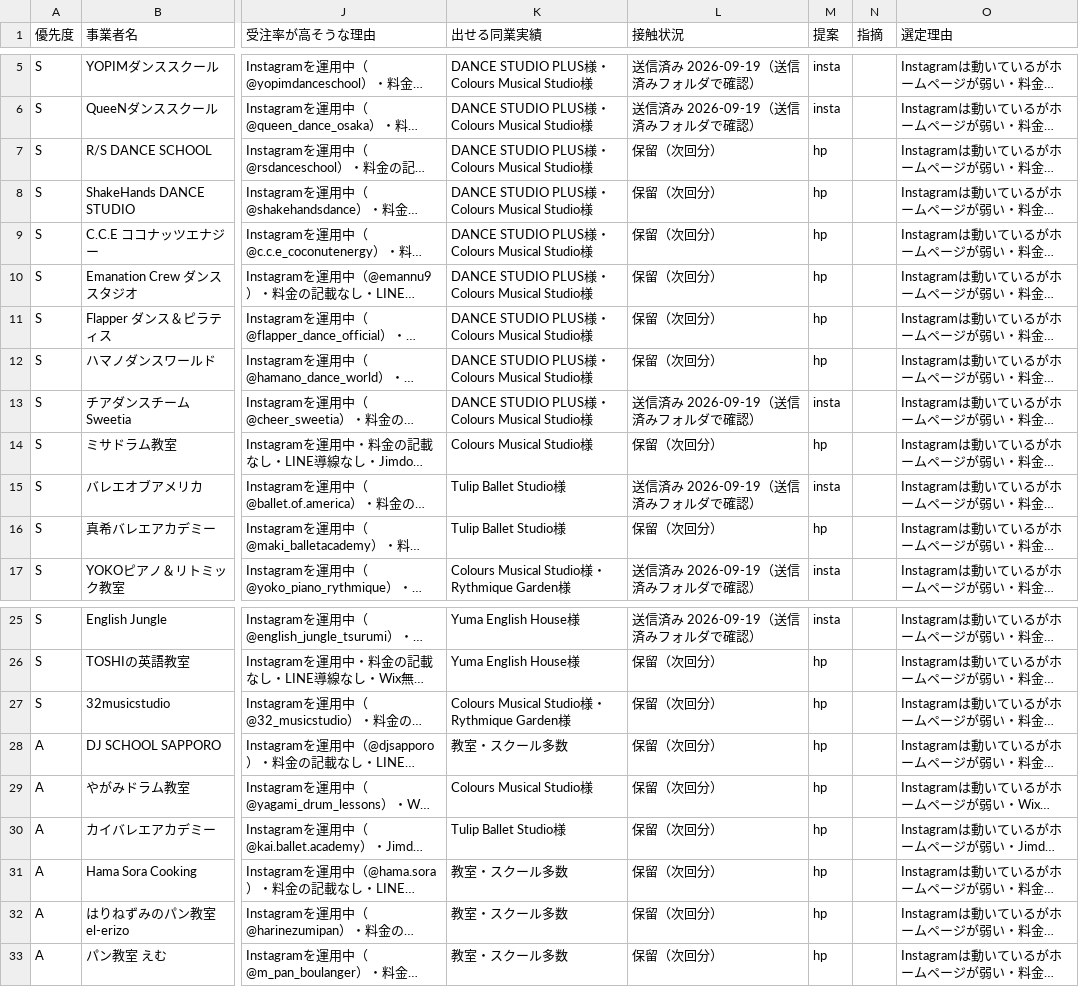
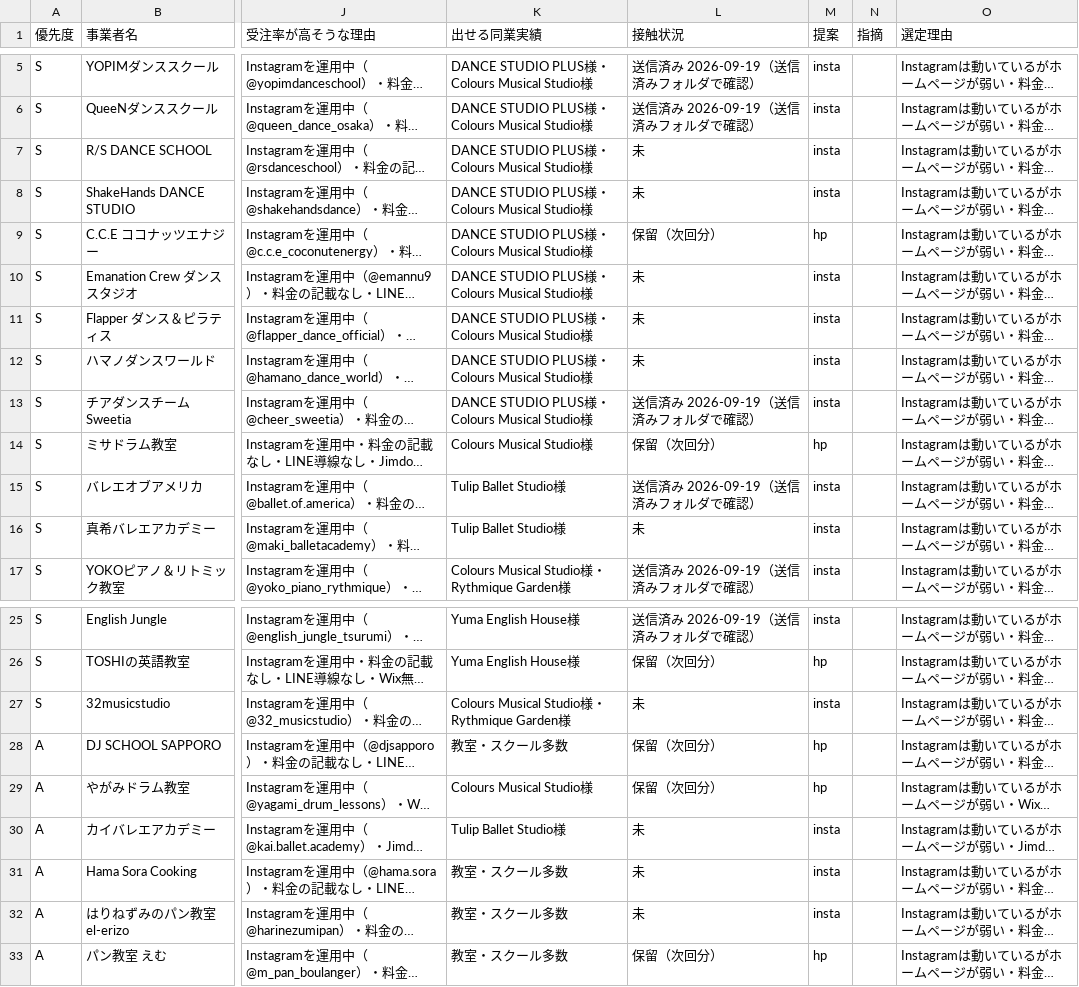
Before and after one commit to kurashn/NEXT-VALLEY, a CSV file: docs/sales/prospect-round10.csv, drawn as a sheet; only a part is shown, gaps mark what is left out; long unchanged cells end in …; the diff names each change by its address in the sheet, - before the commit and + after, or states it on an @@ line.

```diff
--- a/docs/sales/prospect-round10.csv
+++ b/docs/sales/prospect-round10.csv
-L7:L8 (接触状況): 保留（次回分）
+L7:L8 (接触状況): 未
-M7:M8 (提案): hp
+M7:M8 (提案): insta
-L10:L12 (接触状況): 保留（次回分）
+L10:L12 (接触状況): 未
-M10:M12 (提案): hp
+M10:M12 (提案): insta
-L16 (接触状況): 保留（次回分）
+L16 (接触状況): 未
-M16 (提案): hp
+M16 (提案): insta
-L27 (接触状況): 保留（次回分）
+L27 (接触状況): 未
-M27 (提案): hp
+M27 (提案): insta
-L30:L32 (接触状況): 保留（次回分）
+L30:L32 (接触状況): 未
-M30:M32 (提案): hp
+M30:M32 (提案): insta
```
Also changed, not shown: 2 other files.
